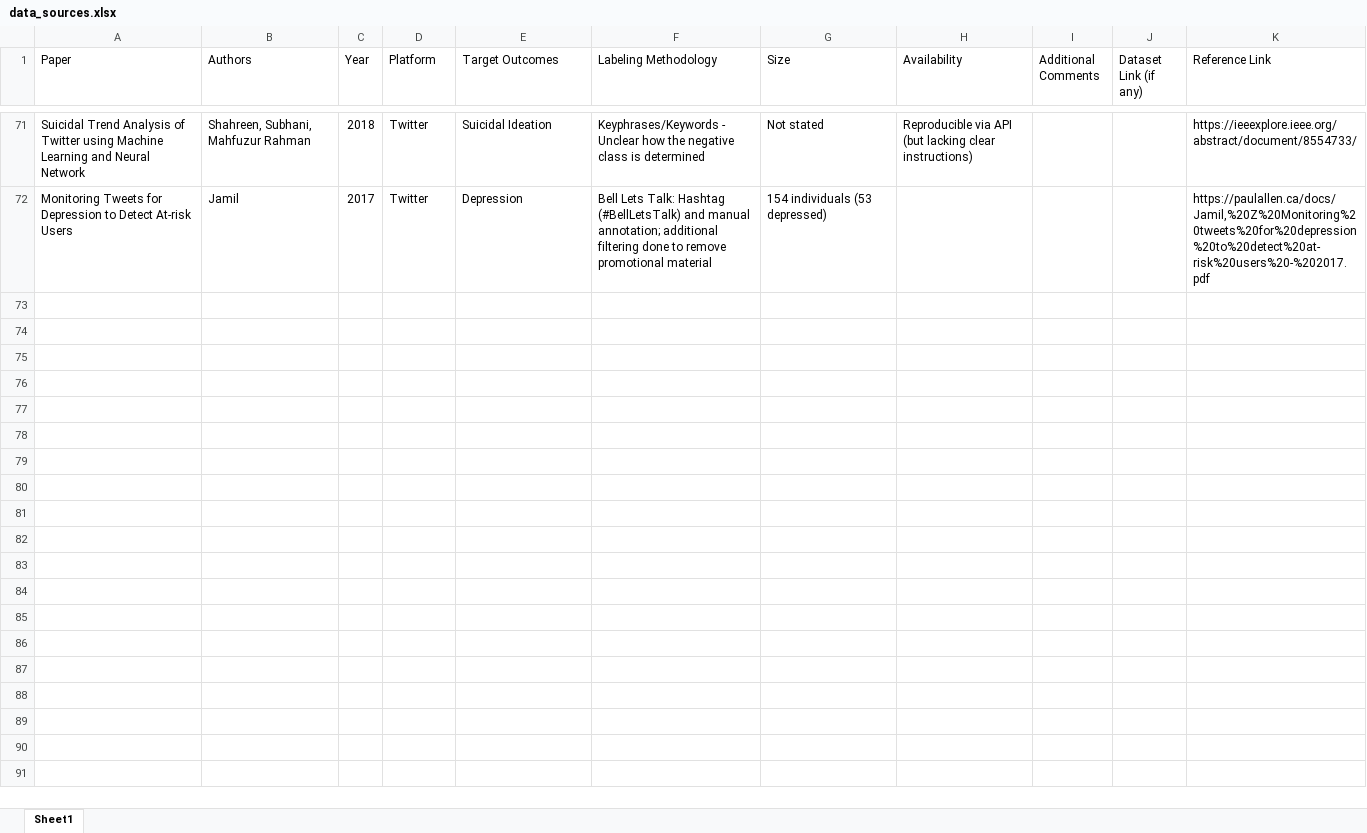
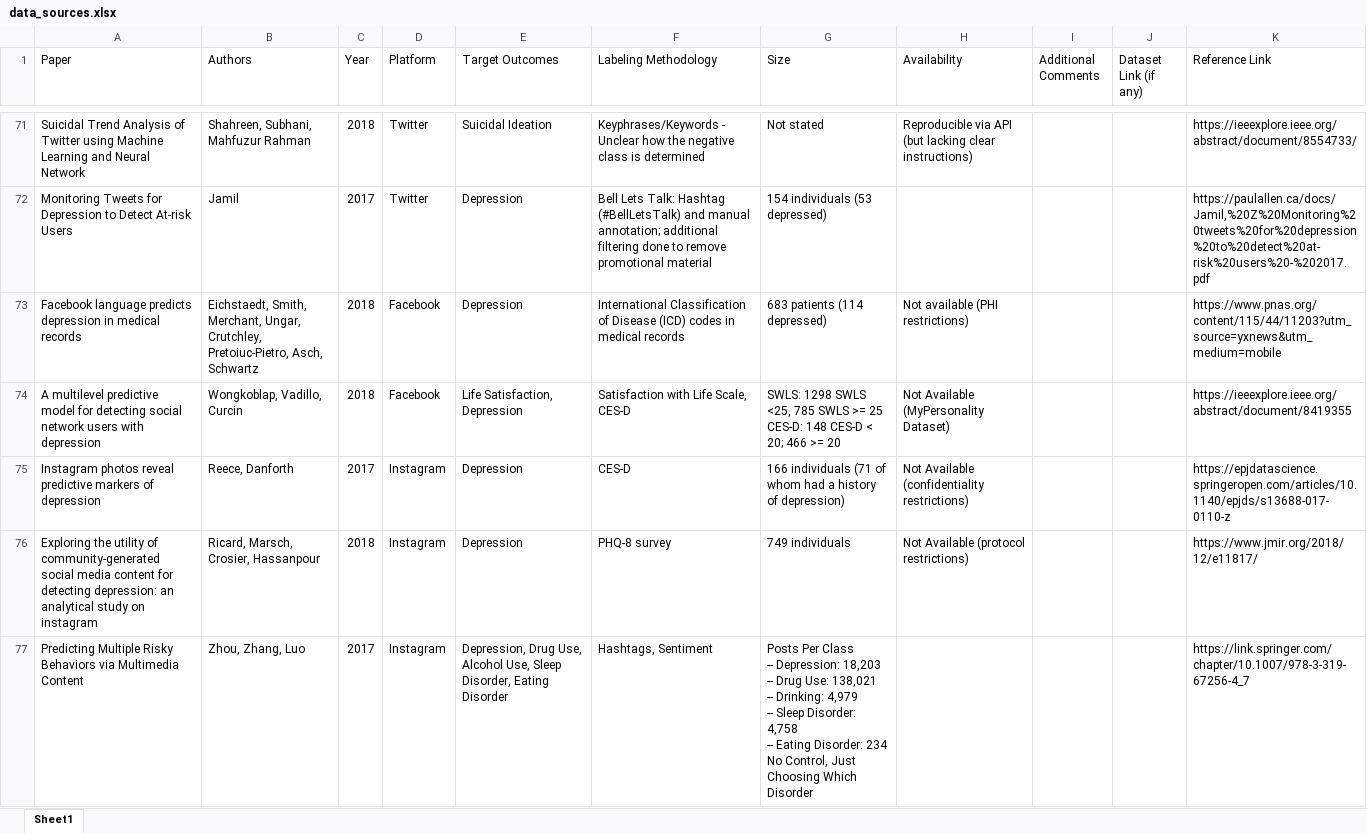
Before and after one commit to kharrigian/mental-health-datasets, an Excel workbook: data_sources.xlsx, sheet Sheet1, drawn as a sheet; only a part is shown, gaps mark what is left out; values as stored, in another font and other column widths than the file's, no borders; ↵ is a line break in a cell; the diff covers the shown part only; the diff names each change by its address in the sheet, - before the commit and + after, or states it on an @@ line.

Commit message:
Update primary data source cache and README

```diff
--- a/data_sources.xlsx (sheet Sheet1)
+++ b/data_sources.xlsx (sheet Sheet1)
+row 73: Facebook language predicts depression in medical records | Eichstaedt, Smith, Merchant, Ungar, Crutchley, Pretoiuc-Pietro, Asch, Schwartz | 2018 | Facebook | Depression | International Classification of Disease (ICD) codes in medical records | 683 patients (114 depressed) | Not available (PHI restrictions) |  |  | https://www.pnas.org/content/115/44/11203?utm_source=yxnews&utm_medium=mobile
+row 74: A multilevel predictive model for detecting social network users with depression | Wongkoblap, Vadillo, Curcin | 2018 | Facebook | Life Satisfaction, Depression | Satisfaction with Life Scale, CES-D | SWLS: 1298 SWLS <25, 785 SWLS >= 25 ↵ CES-D: 148 CES-D < 20; 466 >= 20 | Not Available (MyPersonality Dataset) |  |  | https://ieeexplore.ieee.org/abstract/document/8419355
+row 75: Instagram photos reveal predictive markers of depression | Reece, Danforth | 2017 | Instagram | Depression | CES-D | 166 individuals (71 of whom had a history of depression) | Not Available (confidentiality restrictions) |  |  | https://epjdatascience.springeropen.com/articles/10.1140/epjds/s13688-017-0110-z
+row 76: Exploring the utility of community-generated social media content for detecting depression: an analytical study on instagram | Ricard, Marsch, Crosier, Hassanpour | 2018 | Instagram | Depression | PHQ-8 survey | 749 individuals | Not Available (protocol restrictions) |  |  | https://www.jmir.org/2018/12/e11817/
+row 77: Predicting Multiple Risky Behaviors via Multimedia Content | Zhou, Zhang, Luo | 2017 | Instagram | Depression, Drug Use, Alcohol Use, Sleep Disorder, Eating Disorder | Hashtags, Sentiment | Posts Per Class ↵ -- Depression: 18,203 ↵ -- Drug Use: 138,021 ↵ -- Drinking: 4,979 ↵ -- Sleep Disorder: 4,758 ↵ -- Eating Disorder: 234 ↵ No Control, Just Choosing Which Disorder |  |  |  | https://link.springer.com/chapter/10.1007/978-3-319-67256-4_7
```
Also changed, not shown: 72 added rows and 5 edited cells elsewhere in this sheet, 1 other file.
